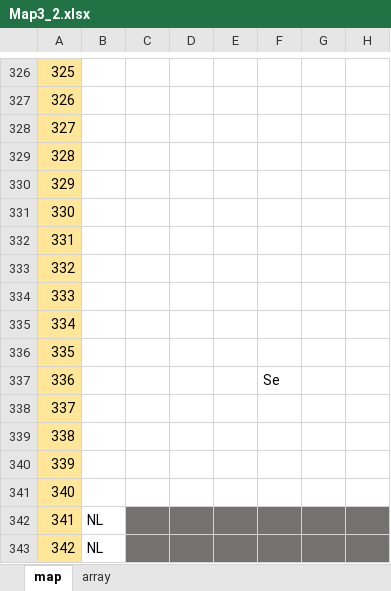
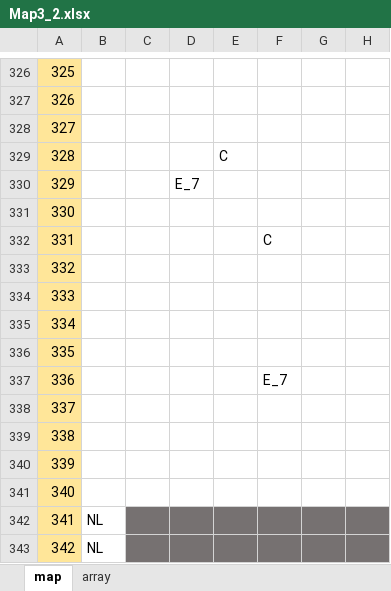
Before and after one commit to JecManabuNishimura/19CUHukuokaGameA, an Excel workbook: RoadMap/NewMap_Excel/Map3_2.xlsx, sheet map, drawn as a sheet; only a part is shown, gaps mark what is left out; values as stored, in another font and other column widths than the file's, no borders; the diff covers the shown part only; the diff names each change by its address in the sheet, - before the commit and + after, or states it on an @@ line.

```diff
--- a/RoadMap/NewMap_Excel/Map3_2.xlsx (sheet map)
+++ b/RoadMap/NewMap_Excel/Map3_2.xlsx (sheet map)
-E329: (empty)
+E329: C
-D330: (empty)
+D330: E_7
-F332: (empty)
+F332: C
-F337: Se
+F337: E_7
```
Also changed, not shown: 13 edited cells elsewhere in this sheet, RoadMap/NewMap_Excel/Map3_1.xlsx, 5 other files.
